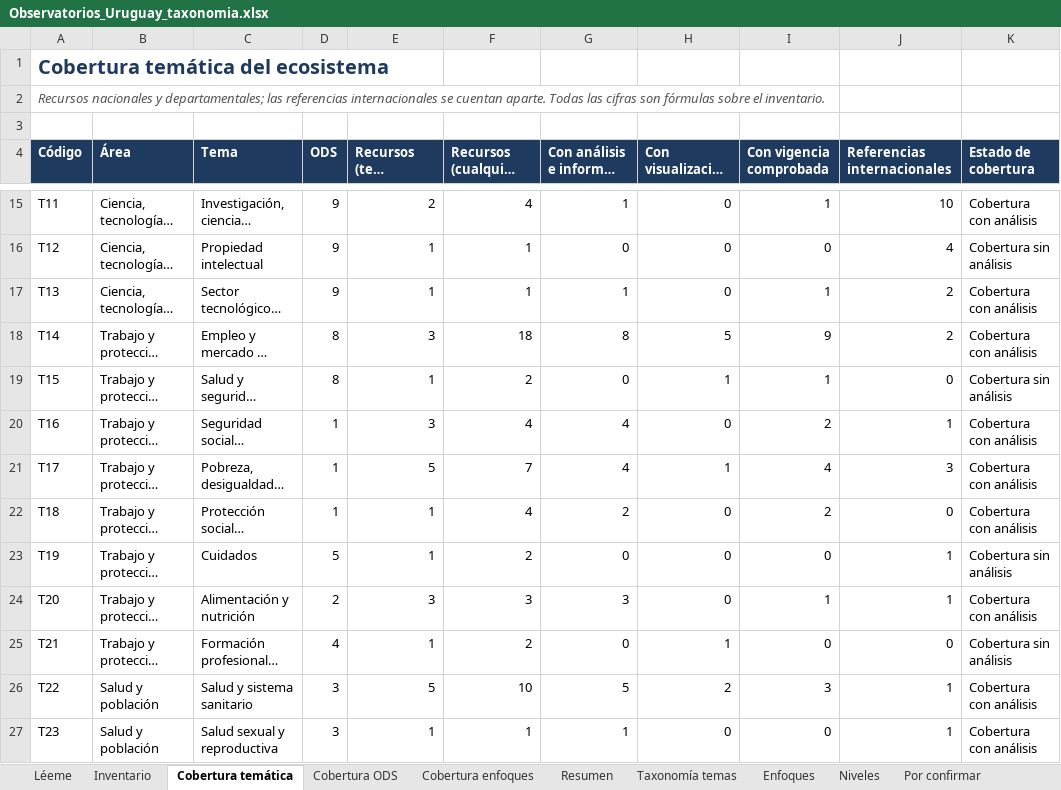
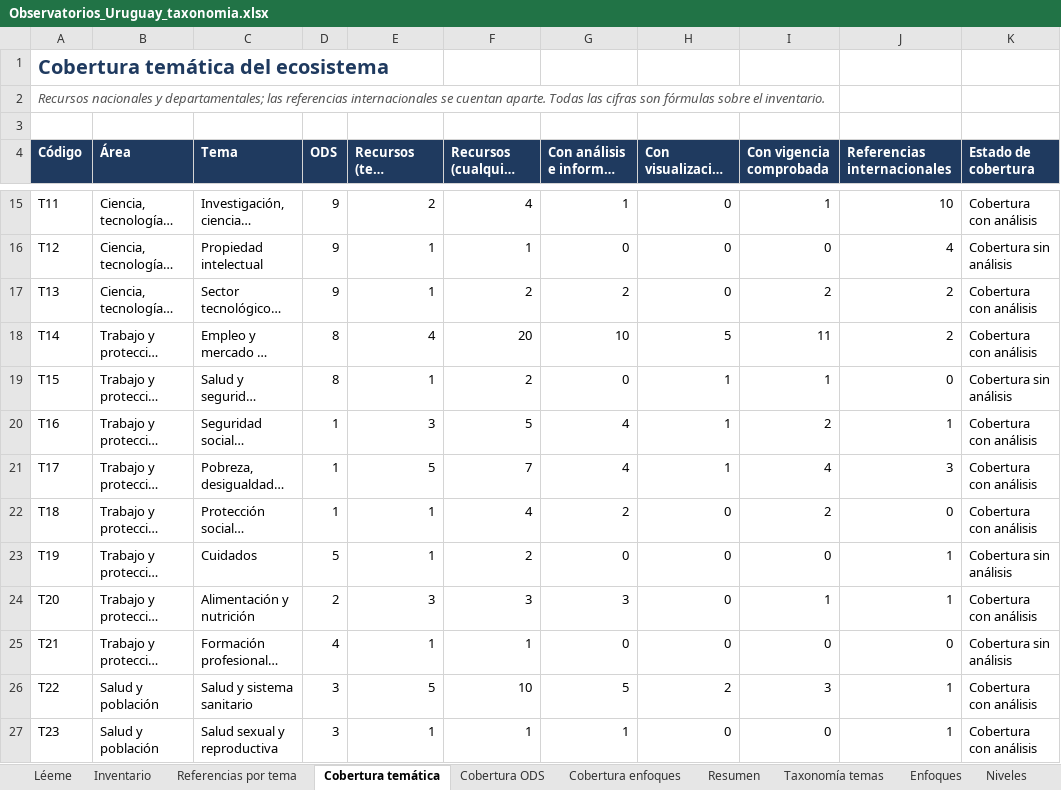
Before and after one commit to gersnano/atlas-observatorios-uy, an Excel workbook: data/Observatorios_Uruguay_taxonomia.xlsx, sheet Cobertura temática, drawn as a sheet; only a part is shown, gaps mark what is left out; long unchanged cells end in …; values as stored, in another font and other column widths than the file's, no borders; charts and pictures and conditional formats not drawn; the diff names each change by its address in the sheet, - before the commit and + after, or states it on an @@ line.

```diff
--- a/data/Observatorios_Uruguay_taxonomia.xlsx (sheet Cobertura temática)
+++ b/data/Observatorios_Uruguay_taxonomia.xlsx (sheet Cobertura temática)
+sheet tab: Referencias por tema
-F17 (Recursos (cualquier mención)): 1
+F17 (Recursos (cualquier mención)): 2
-G17: 1
+G17: 2
-I17 (Con vigencia comprobada): 1
+I17 (Con vigencia comprobada): 2
-E18 (Recursos (tema principal)): 3
+E18 (Recursos (tema principal)): 4
-F18 (Recursos (cualquier mención)): 18
+F18 (Recursos (cualquier mención)): 20
-G18: 8
+G18: 10
-I18 (Con vigencia comprobada): 9
+I18 (Con vigencia comprobada): 11
-F20 (Recursos (cualquier mención)): 4
+F20 (Recursos (cualquier mención)): 5
-H20 (Con visualización (nivel 3)): 0
+H20 (Con visualización (nivel 3)): 1
-F25 (Recursos (cualquier mención)): 2
+F25 (Recursos (cualquier mención)): 1
-H25 (Con visualización (nivel 3)): 1
+H25 (Con visualización (nivel 3)): 0
```
Also changed, not shown: sheet Inventario, sheet Resumen, sheet Metodología, sheet Léeme, sheet Cobertura ODS, formulas that keep their value, charts or pictures, 4 other files.
